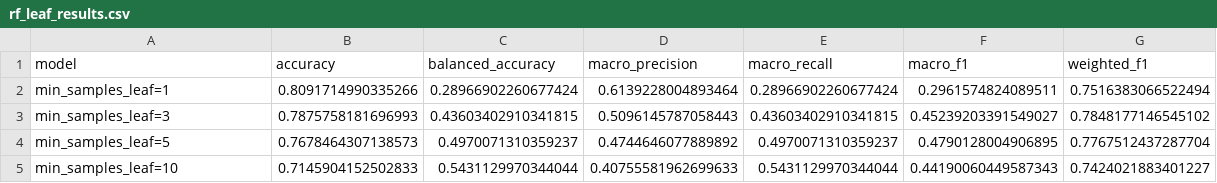
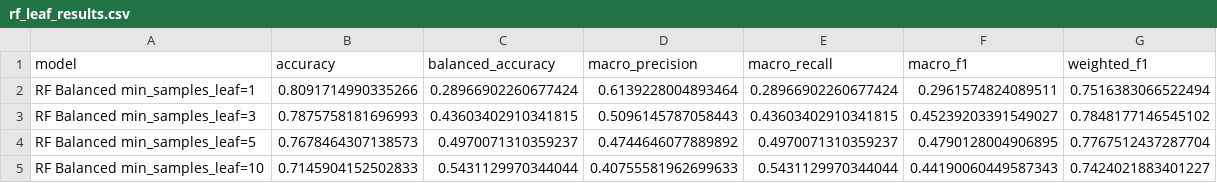
Before and after one commit to 2026-1st/Team-4, a CSV file: outputs/rf_leaf_results.csv, drawn as a sheet.

```diff
--- a/outputs/rf_leaf_results.csv
+++ b/outputs/rf_leaf_results.csv
@@ -1,5 +1,5 @@
 model,accuracy,balanced_accuracy,macro_precision,macro_recall,macro_f1,weighted_f1
-min_samples_leaf=1,0.8091714990335266,0.28966902260677424,0.6139228004893464,0.28966902260677424,0.2961574824089511,0.7516383066522494
-min_samples_leaf=3,0.7875758181696993,0.43603402910341815,0.5096145787058443,0.43603402910341815,0.45239203391549027,0.7848177146545102
-min_samples_leaf=5,0.7678464307138573,0.4970071310359237,0.4744646077889892,0.4970071310359237,0.4790128004906895,0.7767512437287704
-min_samples_leaf=10,0.7145904152502833,0.5431129970344044,0.40755581962699633,0.5431129970344044,0.44190060449587343,0.7424021883401227
+RF Balanced min_samples_leaf=1,0.8091714990335266,0.28966902260677424,0.6139228004893464,0.28966902260677424,0.2961574824089511,0.7516383066522494
+RF Balanced min_samples_leaf=3,0.7875758181696993,0.43603402910341815,0.5096145787058443,0.43603402910341815,0.45239203391549027,0.7848177146545102
+RF Balanced min_samples_leaf=5,0.7678464307138573,0.4970071310359237,0.4744646077889892,0.4970071310359237,0.4790128004906895,0.7767512437287704
+RF Balanced min_samples_leaf=10,0.7145904152502833,0.5431129970344044,0.40755581962699633,0.5431129970344044,0.44190060449587343,0.7424021883401227
```
Also changed, not shown: outputs/experiment_summary.csv, outputs/model_test_result.csv, 11 other files.
